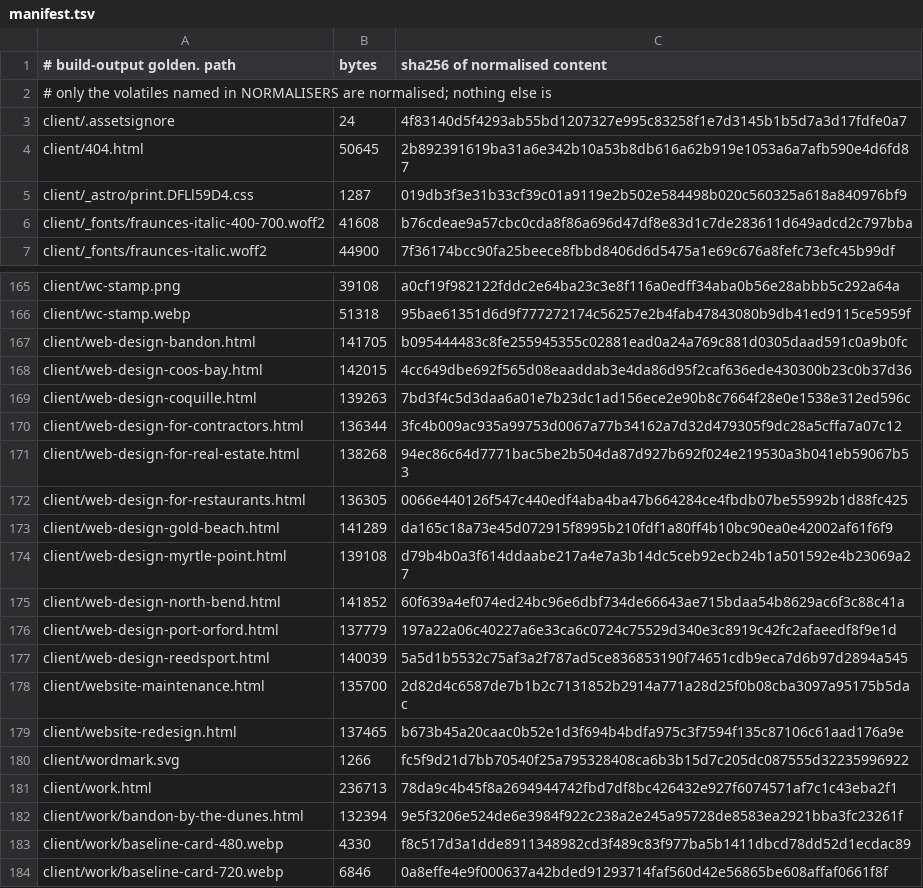
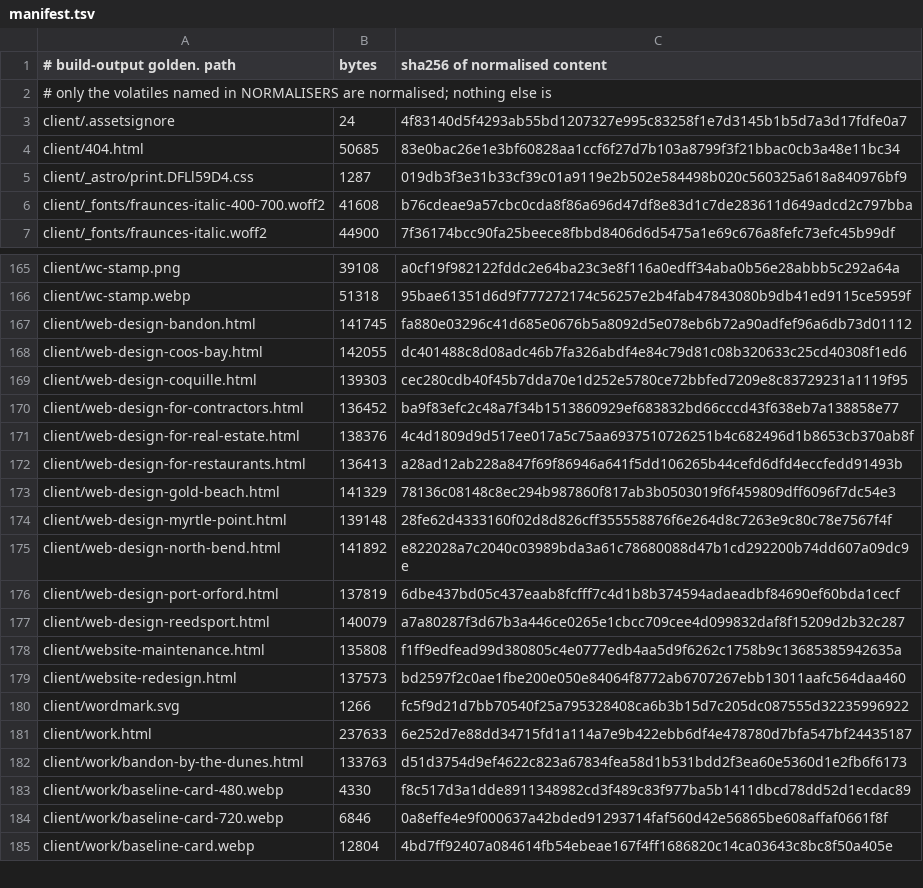
Before and after one commit to Preston2012/winterscode, a TSV file: .goldens/manifest.tsv, drawn as a sheet; only a part is shown, gaps mark what is left out; the shorter side is filled out with more unchanged rows; the diff covers the shown part only.

```diff
--- a/.goldens/manifest.tsv
+++ b/.goldens/manifest.tsv
@@ -3,3 +3,3 @@
 client/.assetsignore	24	4f83140d5f4293ab55bd1207327e995c83258f1e7d3145b1b5d7a3d17fdfe0a7
-client/404.html	50645	2b892391619ba31a6e342b10a53b8db616a62b919e1053a6a7afb590e4d6fd87
+client/404.html	50685	83e0bac26e1e3bf60828aa1ccf6f27d7b103a8799f3f21bbac0cb3a48e11bc34
 client/_astro/print.DFLl59D4.css	1287	019db3f3e31b33cf39c01a9119e2b502e584498b020c560325a618a840976bf9
@@ -166,18 +166,18 @@ client/wc-stamp.png	39108	a0cf19f982122fddc2e64ba23c3e8f116a0edff34aba0b56e28abb
 client/wc-stamp.webp	51318	95bae61351d6d9f777272174c56257e2b4fab47843080b9db41ed9115ce5959f
-client/web-design-bandon.html	141705	b095444483c8fe255945355c02881ead0a24a769c881d0305daad591c0a9b0fc
-client/web-design-coos-bay.html	142015	4cc649dbe692f565d08eaaddab3e4da86d95f2caf636ede430300b23c0b37d36
-client/web-design-coquille.html	139263	7bd3f4c5d3daa6a01e7b23dc1ad156ece2e90b8c7664f28e0e1538e312ed596c
-client/web-design-for-contractors.html	136344	3fc4b009ac935a99753d0067a77b34162a7d32d479305f9dc28a5cffa7a07c12
-client/web-design-for-real-estate.html	138268	94ec86c64d7771bac5be2b504da87d927b692f024e219530a3b041eb59067b53
-client/web-design-for-restaurants.html	136305	0066e440126f547c440edf4aba4ba47b664284ce4fbdb07be55992b1d88fc425
-client/web-design-gold-beach.html	141289	da165c18a73e45d072915f8995b210fdf1a80ff4b10bc90ea0e42002af61f6f9
-client/web-design-myrtle-point.html	139108	d79b4b0a3f614ddaabe217a4e7a3b14dc5ceb92ecb24b1a501592e4b23069a27
-client/web-design-north-bend.html	141852	60f639a4ef074ed24bc96e6dbf734de66643ae715bdaa54b8629ac6f3c88c41a
-client/web-design-port-orford.html	137779	197a22a06c40227a6e33ca6c0724c75529d340e3c8919c42fc2afaeedf8f9e1d
-client/web-design-reedsport.html	140039	5a5d1b5532c75af3a2f787ad5ce836853190f74651cdb9eca7d6b97d2894a545
-client/website-maintenance.html	135700	2d82d4c6587de7b1b2c7131852b2914a771a28d25f0b08cba3097a95175b5dac
-client/website-redesign.html	137465	b673b45a20caac0b52e1d3f694b4bdfa975c3f7594f135c87106c61aad176a9e
+client/web-design-bandon.html	141745	fa880e03296c41d685e0676b5a8092d5e078eb6b72a90adfef96a6db73d01112
+client/web-design-coos-bay.html	142055	dc401488c8d08adc46b7fa326abdf4e84c79d81c08b320633c25cd40308f1ed6
+client/web-design-coquille.html	139303	cec280cdb40f45b7dda70e1d252e5780ce72bbfed7209e8c83729231a1119f95
+client/web-design-for-contractors.html	136452	ba9f83efc2c48a7f34b1513860929ef683832bd66cccd43f638eb7a138858e77
+client/web-design-for-real-estate.html	138376	4c4d1809d9d517ee017a5c75aa6937510726251b4c682496d1b8653cb370ab8f
+client/web-design-for-restaurants.html	136413	a28ad12ab228a847f69f86946a641f5dd106265b44cefd6dfd4eccfedd91493b
+client/web-design-gold-beach.html	141329	78136c08148c8ec294b987860f817ab3b0503019f6f459809dff6096f7dc54e3
+client/web-design-myrtle-point.html	139148	28fe62d4333160f02d8d826cff355558876f6e264d8c7263e9c80c78e7567f4f
+client/web-design-north-bend.html	141892	e822028a7c2040c03989bda3a61c78680088d47b1cd292200b74dd607a09dc9e
+client/web-design-port-orford.html	137819	6dbe437bd05c437eaab8fcfff7c4d1b8b374594adaeadbf84690ef60bda1cecf
+client/web-design-reedsport.html	140079	a7a80287f3d67b3a446ce0265e1cbcc709cee4d099832daf8f15209d2b32c287
+client/website-maintenance.html	135808	f1ff9edfead99d380805c4e0777edb4aa5d9f6262c1758b9c13685385942635a
+client/website-redesign.html	137573	bd2597f2c0ae1fbe200e050e84064f8772ab6707267ebb13011aafc564daa460
 client/wordmark.svg	1266	fc5f9d21d7bb70540f25a795328408ca6b3b15d7c205dc087555d32235996922
-client/work.html	236713	78da9c4b45f8a2694944742fbd7df8bc426432e927f6074571af7c1c43eba2f1
-client/work/bandon-by-the-dunes.html	132394	9e5f3206e524de6e3984f922c238a2e245a95728de8583ea2921bba3fc23261f
+client/work.html	237633	6e252d7e88dd34715fd1a114a7e9b422ebb6df4e478780d7bfa547bf24435187
+client/work/bandon-by-the-dunes.html	133763	d51d3754d9ef4622c823a67834fea58d1b531bdd2f3ea60e5360d1e2fb6f6173
 client/work/baseline-card-480.webp	4330	f8c517d3a1dde8911348982cd3f489c83f977ba5b1411dbcd78dd52d1ecdac89
```
Also changed, not shown: 2 added rows, 2 removed rows and 75 edited cells elsewhere in this file, 9 other files.
